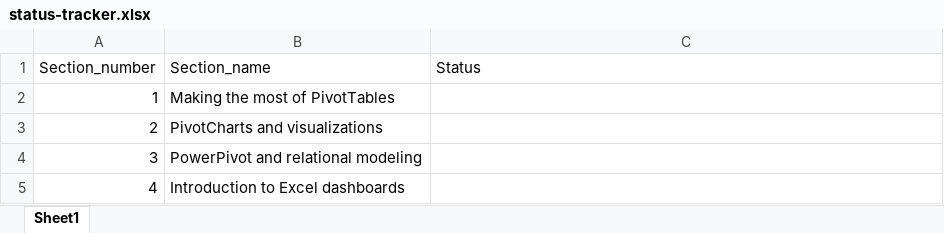
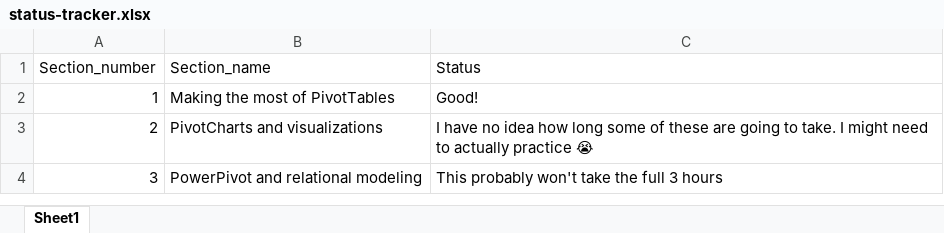
Before and after one commit to stringfestdata/pivot-table-dashboards-reports, an Excel workbook: status-tracker.xlsx, sheet Sheet1, drawn as a sheet; values as stored, in another font and other column widths than the file's, no borders; table styles not drawn; the diff names each change by its address in the sheet, - before the commit and + after, or states it on an @@ line.

```diff
--- a/status-tracker.xlsx (sheet Sheet1)
+++ b/status-tracker.xlsx (sheet Sheet1)
-C2 (Status): (empty)
+C2 (Status): Good!
-C3 (Status): (empty)
+C3 (Status): I have no idea how long some of these are going to take. I might need to actually practice 😭
-C4 (Status): (empty)
+C4 (Status): This probably won't take the full 3 hours
-row 5: 4 | Introduction to Excel dashboards
```
Also changed, not shown: 30 other files.
